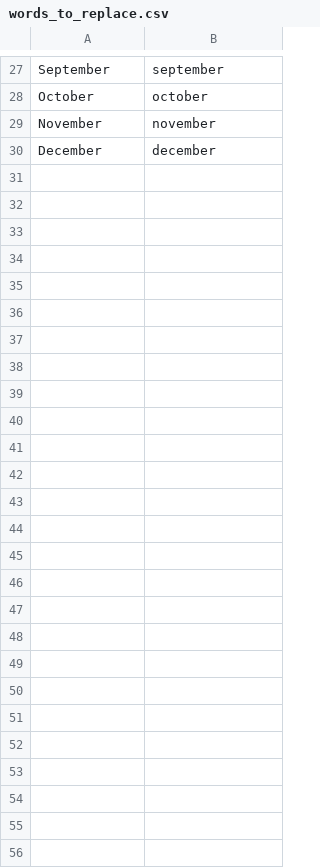
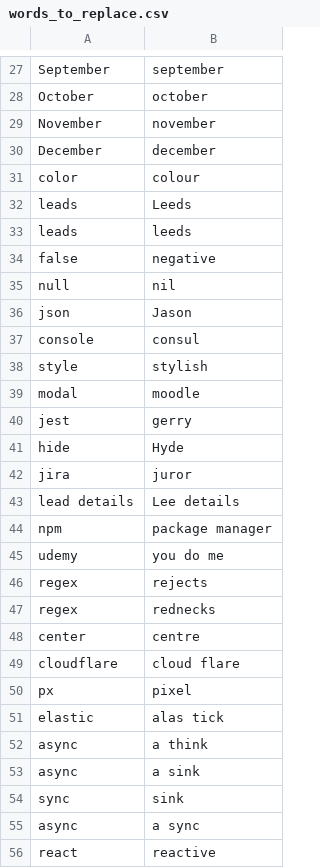
Before and after one commit to ocsross96/knausj_talon, a CSV file: settings/words_to_replace.csv, drawn as a sheet; only a part is shown, gaps mark what is left out.

```diff
--- a/settings/words_to_replace.csv
+++ b/settings/words_to_replace.csv
@@ -30 +30,27 @@ November,november
 December,december
+color,colour
+leads,Leeds
+leads,leeds
+false,negative
+null,nil
+json,Jason
+console,consul
+style,stylish
+modal,moodle
+jest,gerry
+hide,Hyde
+jira,juror
+lead details,Lee details
+npm,package manager
+udemy,you do me
+regex,rejects
+regex,rednecks
+center,centre
+cloudflare,cloud flare
+px,pixel
+elastic,alas tick
+async,a think
+async,a sink
+sync,sink
+async,a sync
+react,reactive
```
Also changed, not shown: 4 other files.
